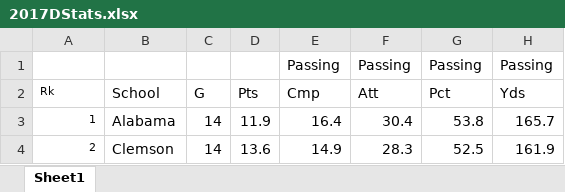
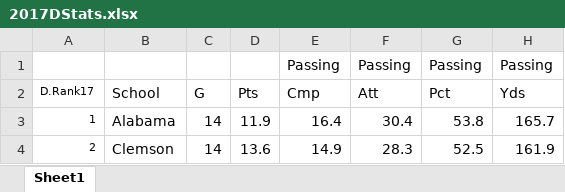
Before and after one commit to mattymo18/Project-2-STOR-390, an Excel workbook: 2017DStats.xlsx, sheet Sheet1, drawn as a sheet; only a part is shown; values as stored, in another font and other column widths than the file's, no borders; the diff names each change by its address in the sheet, - before the commit and + after, or states it on an @@ line.

```diff
--- a/2017DStats.xlsx (sheet Sheet1)
+++ b/2017DStats.xlsx (sheet Sheet1)
-A2: Rk
+A2: D.Rank17
```
Also changed, not shown: 2017OStats.xlsx, 2018DStats.xlsx, 3 other files.
